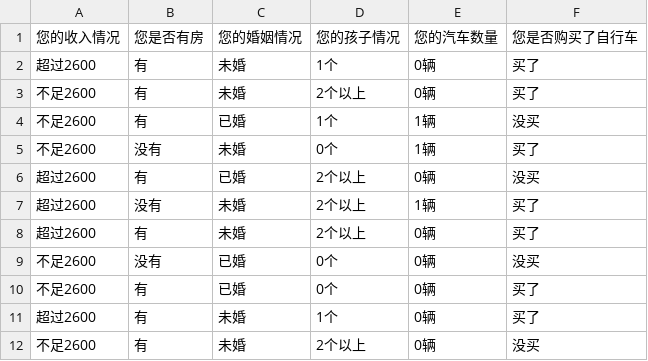
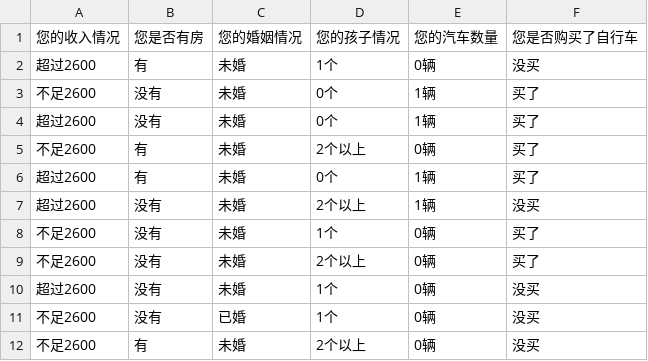
Before and after one commit to bricker11/flask-vote, a CSV file: app/static/csv/dctree/dctree.csv, drawn as a sheet.

```diff
--- a/app/static/csv/dctree/dctree.csv
+++ b/app/static/csv/dctree/dctree.csv
@@ -1,12 +1,12 @@
 您的收入情况,您是否有房,您的婚姻情况,您的孩子情况,您的汽车数量,您是否购买了自行车
-超过2600,有,未婚,1个,0辆,买了
+超过2600,有,未婚,1个,0辆,没买
+不足2600,没有,未婚,0个,1辆,买了
+超过2600,没有,未婚,0个,1辆,买了
 不足2600,有,未婚,2个以上,0辆,买了
-不足2600,有,已婚,1个,1辆,没买
-不足2600,没有,未婚,0个,1辆,买了
-超过2600,有,已婚,2个以上,0辆,没买
-超过2600,没有,未婚,2个以上,1辆,买了
-超过2600,有,未婚,2个以上,0辆,买了
-不足2600,没有,已婚,0个,0辆,没买
-不足2600,有,已婚,0个,0辆,买了
-超过2600,有,未婚,1个,0辆,买了
+超过2600,有,未婚,0个,1辆,买了
+超过2600,没有,未婚,2个以上,1辆,没买
+不足2600,没有,未婚,1个,0辆,买了
+不足2600,没有,未婚,2个以上,0辆,买了
+超过2600,没有,未婚,1个,0辆,没买
+不足2600,没有,已婚,1个,0辆,没买
 不足2600,有,未婚,2个以上,0辆,没买
```
Also changed, not shown: 6 other files.
